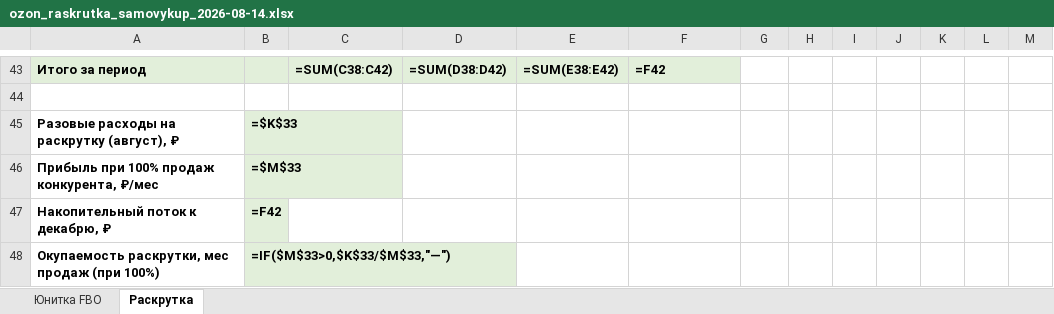
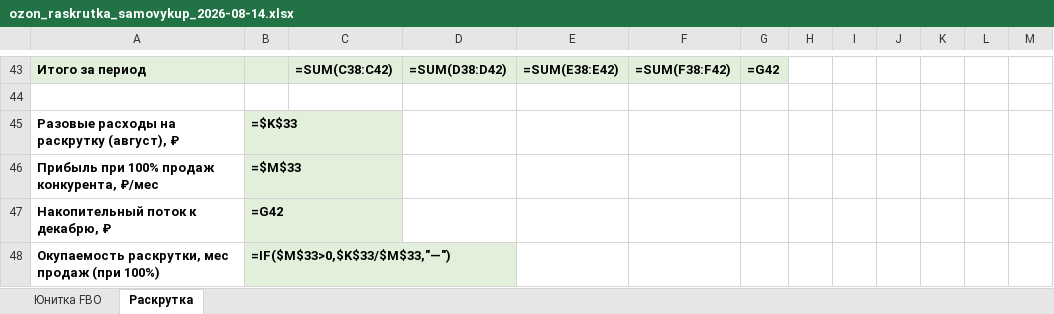
Before and after one commit to User26-2026/K-beauty-New, an Excel workbook: outputs/ozon/ozon_raskrutka_samovykup_2026-08-14.xlsx, sheet Раскрутка, drawn as a sheet; only a part is shown, gaps mark what is left out; values as stored, in another font and other column widths than the file's, no borders; formulas without a stored value are shown as written; the diff covers the shown part only; the diff names each change by its address in the sheet, - before the commit and + after, or states it on an @@ line.

```diff
--- a/outputs/ozon/ozon_raskrutka_samovykup_2026-08-14.xlsx (sheet Раскрутка)
+++ b/outputs/ozon/ozon_raskrutka_samovykup_2026-08-14.xlsx (sheet Раскрутка)
-F43: =F42
+F43: =SUM(F38:F42)
-G43: (empty)
+G43: =G42
-G43 fill: none
+G43 fill: #E2EFDA
-B47: =F42
+B47: =G42
```
Also changed, not shown: 29 edited cells and cell formats elsewhere in this sheet.
